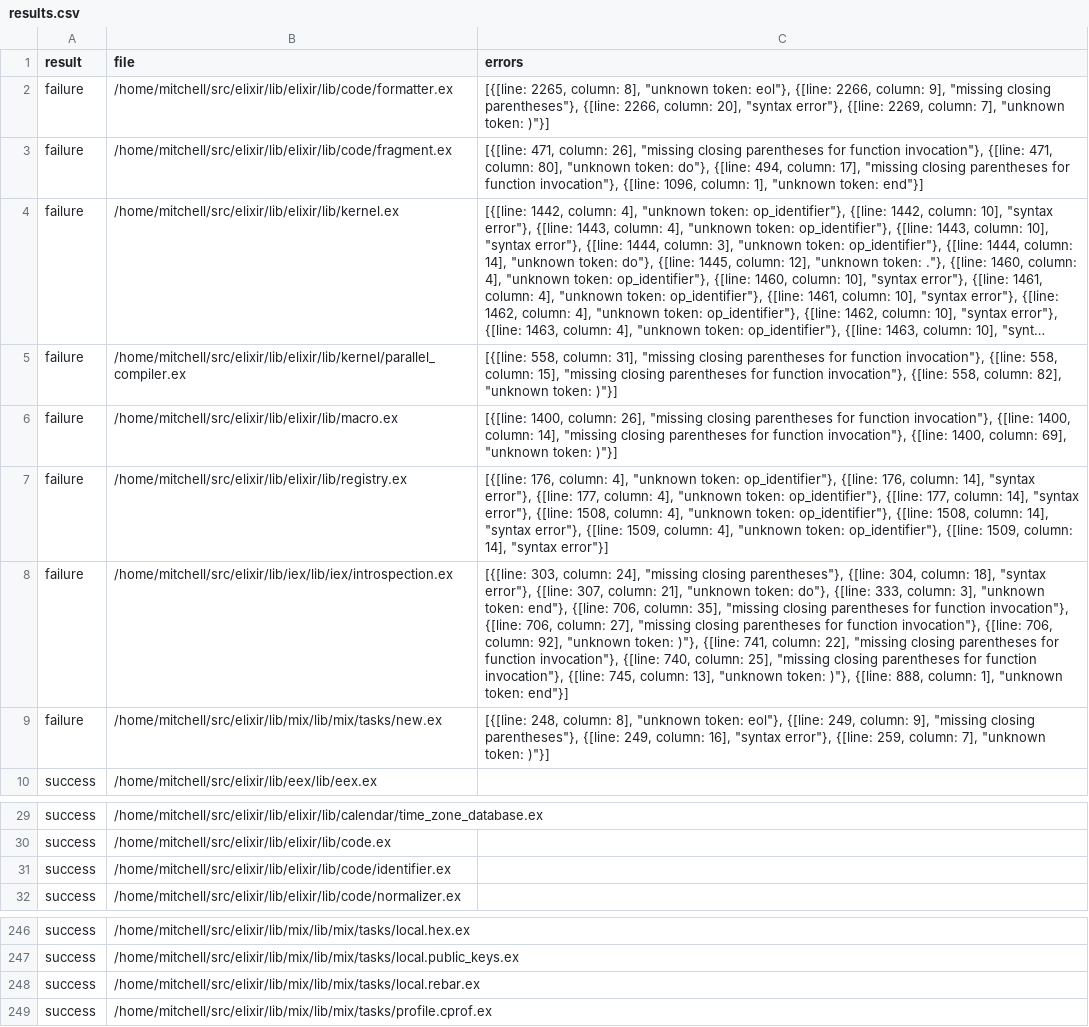
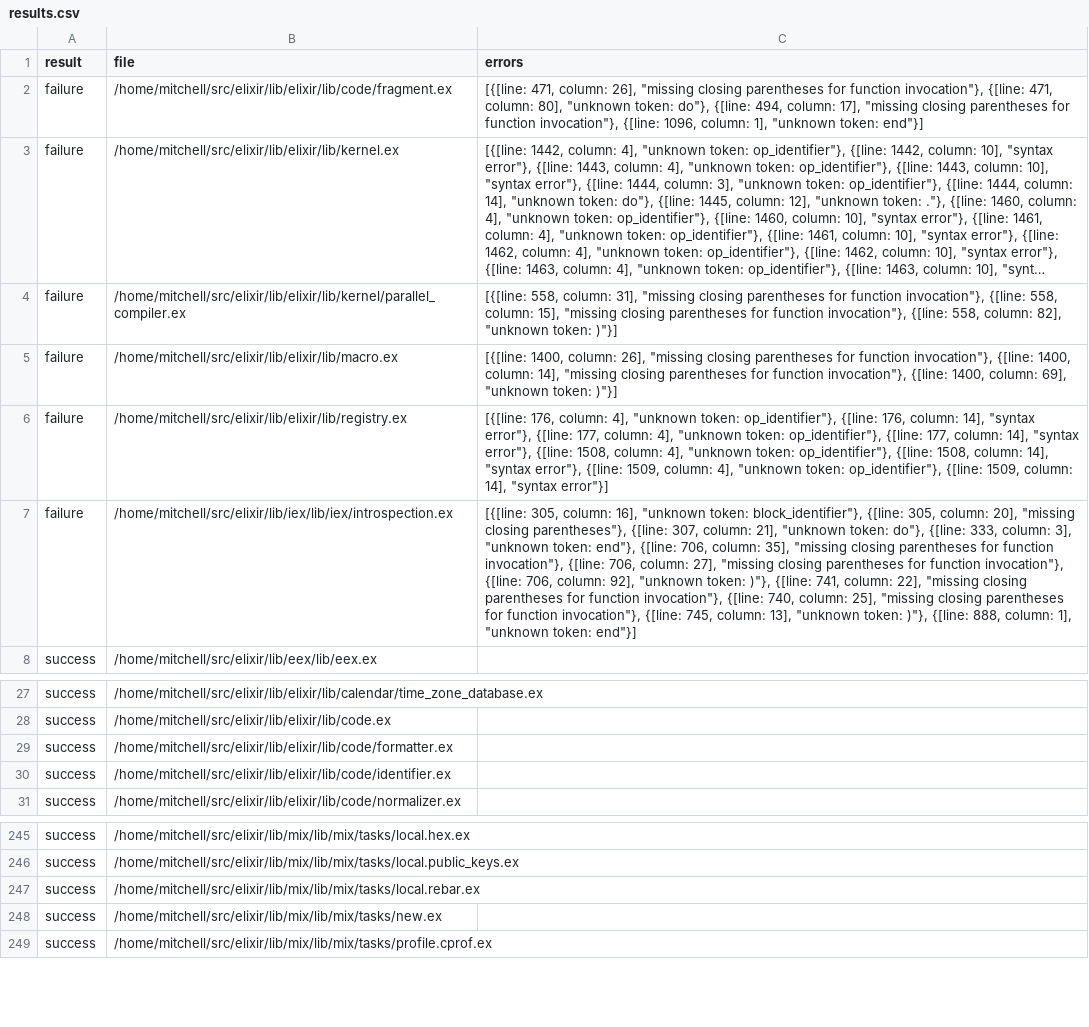
Before and after one commit to elixir-tools/spitfire, a CSV file: results.csv, drawn as a sheet; only a part is shown, gaps mark what is left out; long unchanged cells end in …; removed rows and columns are numbered as before the commit, all else as after; the diff names each change by its address in the sheet, - before the commit and + after, or states it on an @@ line.

Commit message:
feat: multi line grouped expressions

```diff
--- a/results.csv
+++ b/results.csv
-row 2: failure | /home/mitchell/src/elixir/lib/elixir/lib/code/formatter.ex | [{[line: 2265, column: 8], "unknown token: eol"}, {[line: 2266, column: 9], "missing closing parentheses"}, {[line: 2266, column: 20], "syntax error"}, {[line: 2269, column: 7], "unknown token: )"}]
-C7 (errors): [{[line: 303, column: 24], "missing closing parentheses"}, {[line: 304, column: 18], "syntax error"}, {[line: 307,…
+C7 (errors): [{[line: 305, column: 16], "unknown token: block_identifier"}, {[line: 305, column: 20], "missing closing parentheses"}, {[line: 307,…
-row 9: failure | /home/mitchell/src/elixir/lib/mix/lib/mix/tasks/new.ex | [{[line: 248, column: 8], "unknown token: eol"}, {[line: 249, column: 9], "missing closing parentheses"}, {[line: 249, column: 16], "syntax error"}, {[line: 259, column: 7], "unknown token: )"}]
+row 29: success | /home/mitchell/src/elixir/lib/elixir/lib/code/formatter.ex
+row 248: success | /home/mitchell/src/elixir/lib/mix/lib/mix/tasks/new.ex
```
Also changed, not shown: 2 other files.
